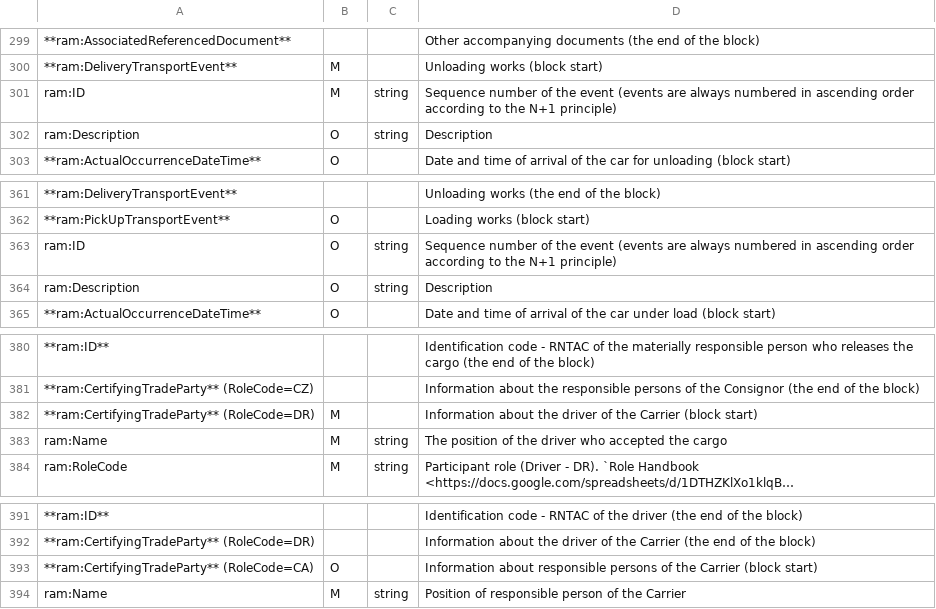
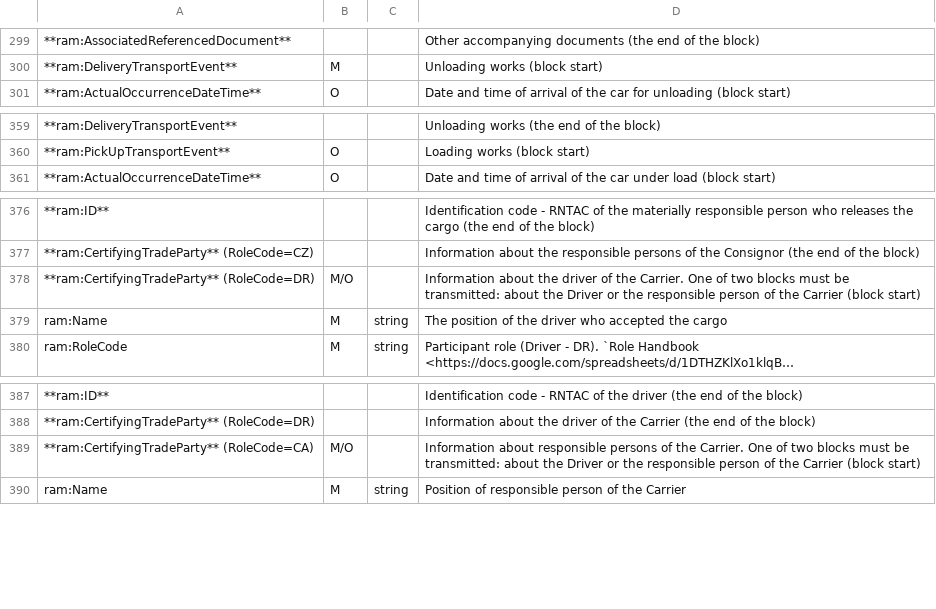
Before and after one commit to EDI-N/Docs_en, a CSV file: docs/Docs_ETTNv3/ETTN/for_csv/ettn_v3.csv, drawn as a sheet; only a part is shown, gaps mark what is left out; long unchanged cells end in …; removed rows and columns are numbered as before the commit, all else as after; the diff names each change by its address in the sheet, - before the commit and + after, or states it on an @@ line.

Commit message:
TransportEvent_change

```diff
--- a/docs/Docs_ETTNv3/ETTN/for_csv/ettn_v3.csv
+++ b/docs/Docs_ETTNv3/ETTN/for_csv/ettn_v3.csv
-row 301: ram:ID | M | string | Sequence number of the event (events are always numbered in ascending order according to the N+1 principle)
-row 302: ram:Description | O | string | Description
-row 363: ram:ID | O | string | Sequence number of the event (events are always numbered in ascending order according to the N+1 principle)
-row 364: ram:Description | O | string | Description
-B378: M
+B378: M/O
-D378: …of the Carrier (block…
+D378: …of the Carrier. One of two blocks must be transmitted: about the Driver or the responsible person of the Carrier (block…
-B389: O
+B389: M/O
-D389: …of the Carrier (block…
+D389: …of the Carrier. One of two blocks must be transmitted: about the Driver or the responsible person of the Carrier (block…
```
